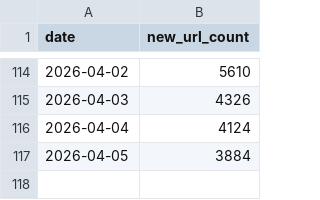
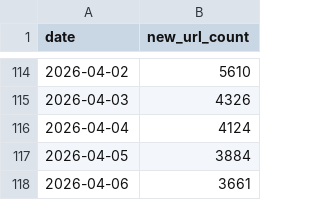
Before and after one commit to wanghaisheng/parse-sitemap-of-itcho, a CSV file: results/daily_url_stats.csv, drawn as a sheet; only a part is shown, gaps mark what is left out.

```diff
--- a/results/daily_url_stats.csv
+++ b/results/daily_url_stats.csv
@@ -117 +117,2 @@ date,new_url_count
 2026-04-05,3884
+2026-04-06,3661
```
Also changed, not shown: results/index.csv, 1 other file.
